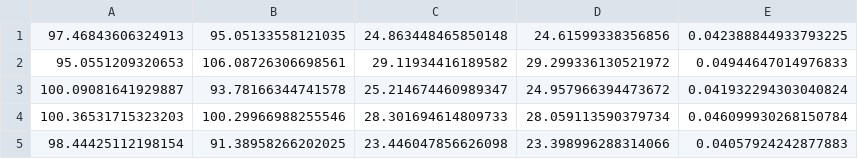
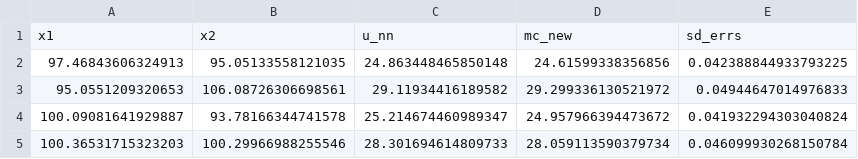
Before and after one commit to julia-sand/graph_results, a CSV file: mc_errs_d2_t1_gbm.csv, drawn as a sheet; only a part is shown; the shorter side is filled out with more unchanged rows.

Commit message:
add header row

```diff
--- a/mc_errs_d2_t1_gbm.csv
+++ b/mc_errs_d2_t1_gbm.csv
@@ -1 +1,2 @@
+x1,x2,u_nn,mc_new,sd_errs
 97.46843606324913,95.05133558121035,24.863448465850148,24.61599338356856,0.042388844933793225
```
